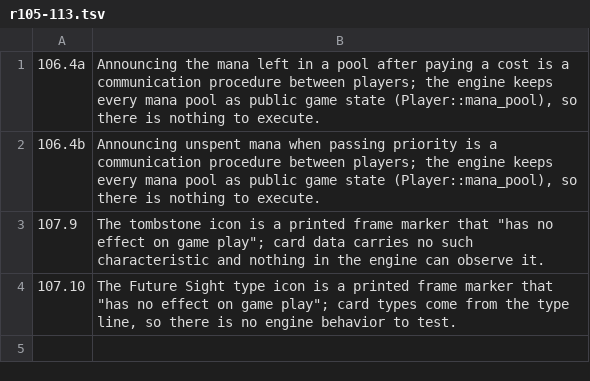
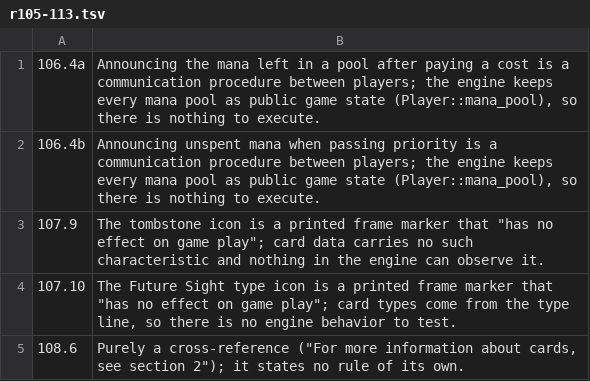
Before and after one commit to morvor/mtg-sim, a TSV file: docs/cr-exemptions/r105-113.tsv, drawn as a sheet; the diff names each change by its address in the sheet, - before the commit and + after, or states it on an @@ line.

```diff
--- a/docs/cr-exemptions/r105-113.tsv
+++ b/docs/cr-exemptions/r105-113.tsv
+row 5: 108.6 | Purely a cross-reference ("For more information about cards, see section 2"); it states no rule of its own.
```
Also changed, not shown: 4 other files.
